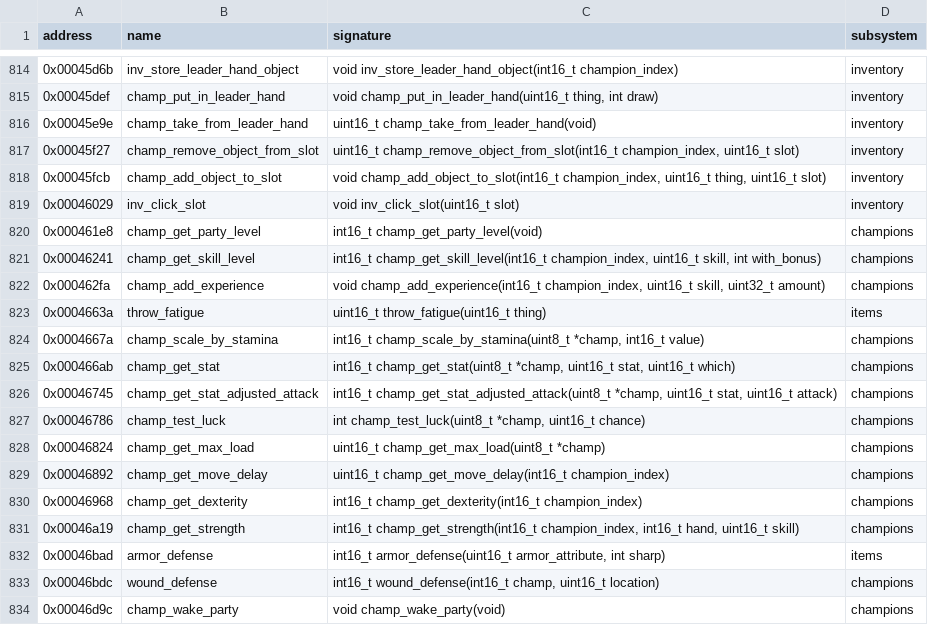
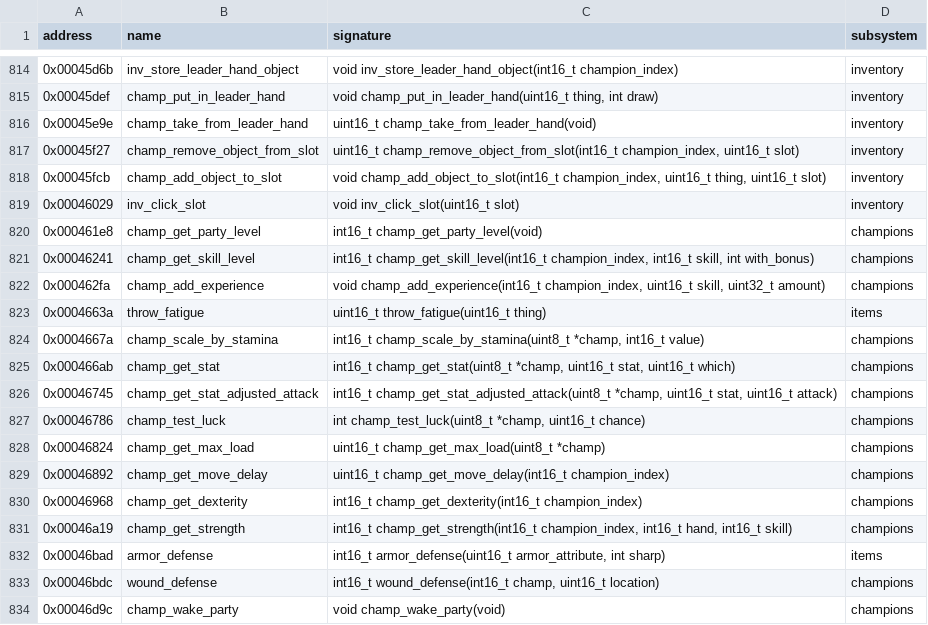
Before and after one commit to peterkmet/dm2mac, a CSV file: docs/reference/skull-symbols.csv, drawn as a sheet; only a part is shown, gaps mark what is left out.

Commit message:
refactor: ActionRun holds Location front and an int16_t skill

```diff
--- a/docs/reference/skull-symbols.csv
+++ b/docs/reference/skull-symbols.csv
@@ -820,3 +820,3 @@ address,name,signature,subsystem
 0x000461e8,champ_get_party_level,int16_t champ_get_party_level(void),champions
-0x00046241,champ_get_skill_level,"int16_t champ_get_skill_level(int16_t champion_index, uint16_t skill, int with_bonus)",champions
+0x00046241,champ_get_skill_level,"int16_t champ_get_skill_level(int16_t champion_index, int16_t skill, int with_bonus)",champions
 0x000462fa,champ_add_experience,"void champ_add_experience(int16_t champion_index, uint16_t skill, uint32_t amount)",champions
@@ -830,3 +830,3 @@ address,name,signature,subsystem
 0x00046968,champ_get_dexterity,int16_t champ_get_dexterity(int16_t champion_index),champions
-0x00046a19,champ_get_strength,"int16_t champ_get_strength(int16_t champion_index, int16_t hand, uint16_t skill)",champions
+0x00046a19,champ_get_strength,"int16_t champ_get_strength(int16_t champion_index, int16_t hand, int16_t skill)",champions
 0x00046bad,armor_defense,"int16_t armor_defense(uint16_t armor_attribute, int sharp)",items
```
Also changed, not shown: 5 other files.
